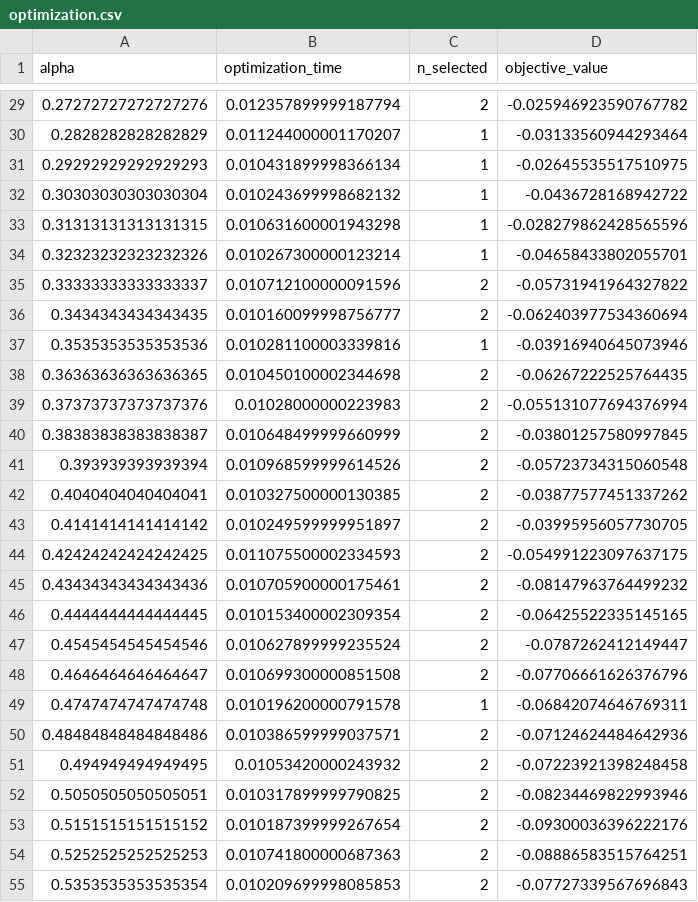
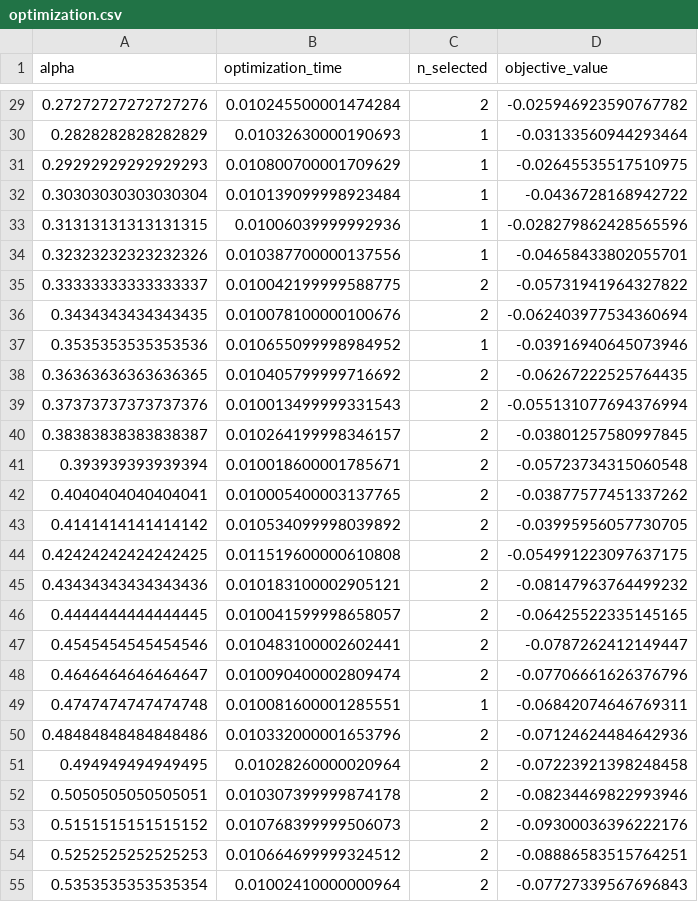
Before and after one commit to ruggi-dev/isw-qubo-classification-G47, a CSV file: outputs/optimization.csv, drawn as a sheet; only a part is shown, gaps mark what is left out; the diff covers the shown part only.

```diff
--- a/outputs/optimization.csv
+++ b/outputs/optimization.csv
@@ -29,27 +29,27 @@ alpha,optimization_time,n_selected,objective_value
-0.27272727272727276,0.012357899999187794,2,-0.025946923590767782
-0.2828282828282829,0.011244000001170207,1,-0.03133560944293464
-0.29292929292929293,0.010431899998366134,1,-0.02645535517510975
-0.30303030303030304,0.010243699998682132,1,-0.0436728168942722
-0.31313131313131315,0.010631600001943298,1,-0.028279862428565596
-0.32323232323232326,0.010267300000123214,1,-0.04658433802055701
-0.33333333333333337,0.010712100000091596,2,-0.05731941964327822
-0.3434343434343435,0.010160099998756777,2,-0.062403977534360694
-0.3535353535353536,0.010281100003339816,1,-0.03916940645073946
-0.36363636363636365,0.010450100002344698,2,-0.06267222525764435
-0.37373737373737376,0.01028000000223983,2,-0.055131077694376994
-0.38383838383838387,0.010648499999660999,2,-0.03801257580997845
-0.393939393939394,0.010968599999614526,2,-0.05723734315060548
-0.4040404040404041,0.010327500000130385,2,-0.03877577451337262
-0.4141414141414142,0.010249599999951897,2,-0.03995956057730705
-0.42424242424242425,0.011075500002334593,2,-0.054991223097637175
-0.43434343434343436,0.010705900000175461,2,-0.08147963764499232
-0.4444444444444445,0.010153400002309354,2,-0.06425522335145165
-0.4545454545454546,0.010627899999235524,2,-0.0787262412149447
-0.4646464646464647,0.010699300000851508,2,-0.07706661626376796
-0.4747474747474748,0.010196200000791578,1,-0.06842074646769311
-0.48484848484848486,0.010386599999037571,2,-0.07124624484642936
-0.494949494949495,0.01053420000243932,2,-0.07223921398248458
-0.5050505050505051,0.010317899999790825,2,-0.08234469822993946
-0.5151515151515152,0.010187399999267654,2,-0.09300036396222176
-0.5252525252525253,0.010741800000687363,2,-0.08886583515764251
-0.5353535353535354,0.010209699998085853,2,-0.07727339567696843
+0.27272727272727276,0.010245500001474284,2,-0.025946923590767782
+0.2828282828282829,0.01032630000190693,1,-0.03133560944293464
+0.29292929292929293,0.010800700001709629,1,-0.02645535517510975
+0.30303030303030304,0.010139099998923484,1,-0.0436728168942722
+0.31313131313131315,0.01006039999992936,1,-0.028279862428565596
+0.32323232323232326,0.010387700000137556,1,-0.04658433802055701
+0.33333333333333337,0.010042199999588775,2,-0.05731941964327822
+0.3434343434343435,0.010078100000100676,2,-0.062403977534360694
+0.3535353535353536,0.010655099998984952,1,-0.03916940645073946
+0.36363636363636365,0.010405799999716692,2,-0.06267222525764435
+0.37373737373737376,0.010013499999331543,2,-0.055131077694376994
+0.38383838383838387,0.010264199998346157,2,-0.03801257580997845
+0.393939393939394,0.010018600001785671,2,-0.05723734315060548
+0.4040404040404041,0.010005400003137765,2,-0.03877577451337262
+0.4141414141414142,0.010534099998039892,2,-0.03995956057730705
+0.42424242424242425,0.011519600000610808,2,-0.054991223097637175
+0.43434343434343436,0.010183100002905121,2,-0.08147963764499232
+0.4444444444444445,0.010041599998658057,2,-0.06425522335145165
+0.4545454545454546,0.010483100002602441,2,-0.0787262412149447
+0.4646464646464647,0.010090400002809474,2,-0.07706661626376796
+0.4747474747474748,0.010081600001285551,1,-0.06842074646769311
+0.48484848484848486,0.010332000001653796,2,-0.07124624484642936
+0.494949494949495,0.01028260000020964,2,-0.07223921398248458
+0.5050505050505051,0.010307399999874178,2,-0.08234469822993946
+0.5151515151515152,0.010768399999506073,2,-0.09300036396222176
+0.5252525252525253,0.010664699999324512,2,-0.08886583515764251
+0.5353535353535354,0.01002410000000964,2,-0.07727339567696843
```
Also changed, not shown: 72 edited cells elsewhere in this file, outputs/feature_selection/optimization.csv, 33 other files.
